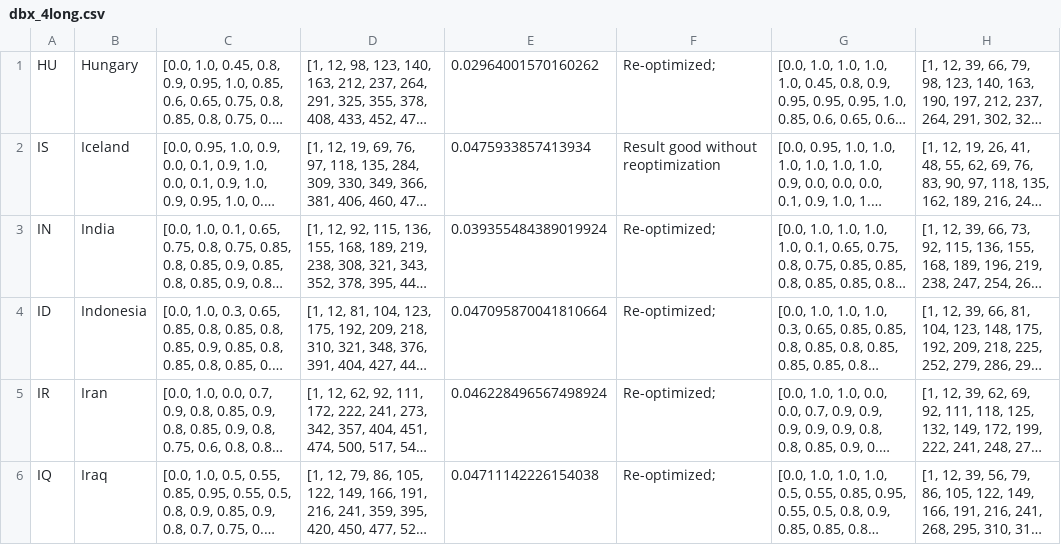
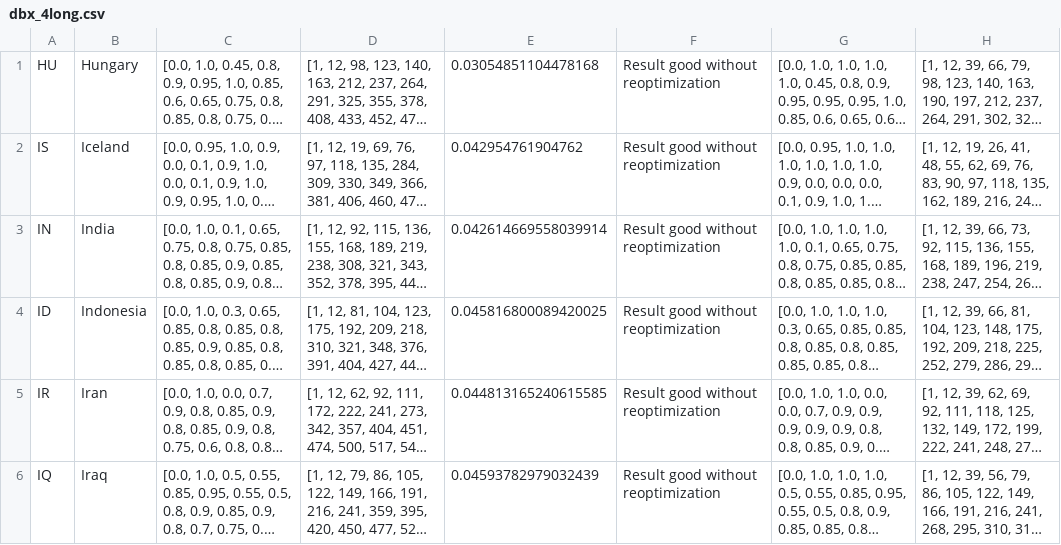
Before and after one commit to BlueBrain/covid-19-find, a CSV file: api/covid19find/simulation/results/dbx_4long.csv, drawn as a sheet; only a part is shown; long unchanged cells end in …; the diff covers the shown part only; the diff names each change by its address in the sheet, - before the commit and + after, or states it on an @@ line.

```diff
--- a/api/covid19find/simulation/results/dbx_4long.csv
+++ b/api/covid19find/simulation/results/dbx_4long.csv
-E1: 0.02964001570160262
+E1: 0.03054851104478168
-F1: Re-optimized;
+F1: Result good without reoptimization
-E2: 0.0475933857413934
+E2: 0.042954761904762
-E3: 0.039355484389019924
+E3: 0.042614669558039914
-F3:F6: Re-optimized;
+F3:F6: Result good without reoptimization
-E4: 0.047095870041810664
+E4: 0.045816800089420025
-E5: 0.046228496567498924
+E5: 0.044813165240615585
-E6: 0.04711142226154038
+E6: 0.04593782979032439
```
Also changed, not shown: 43 edited cells elsewhere in this file, api/covid19find/simulation/db1.csv, api/covid19find/simulation/db1_long.csv, 19 other files.
